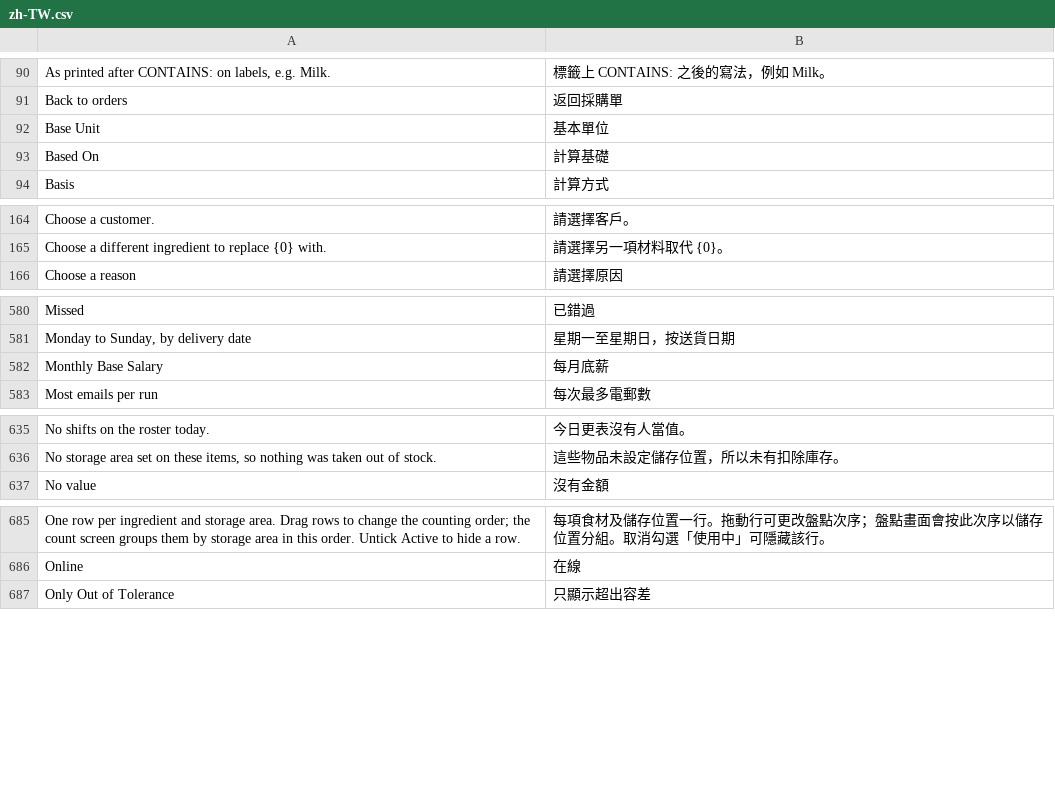
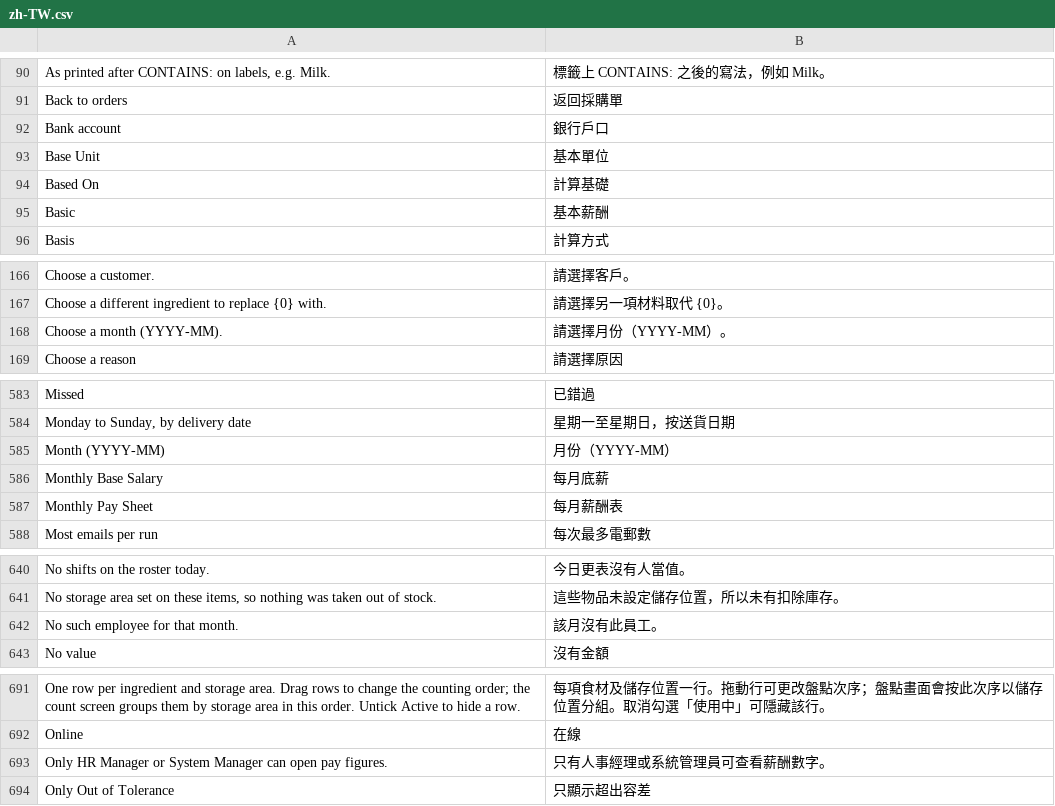
Before and after one commit to franciscobarria-oss/Happyconcepts, a CSV file: happy_kitchen/translations/zh-TW.csv, drawn as a sheet; only a part is shown, gaps mark what is left out; the diff covers the shown part only; the diff names each change by its address in the sheet, - before the commit and + after, or states it on an @@ line.

```diff
--- a/happy_kitchen/translations/zh-TW.csv
+++ b/happy_kitchen/translations/zh-TW.csv
+row 92: Bank account | 銀行戶口
+row 95: Basic | 基本薪酬
+row 168: Choose a month (YYYY-MM). | 請選擇月份（YYYY-MM）。
+row 585: Month (YYYY-MM) | 月份（YYYY-MM）
+row 587: Monthly Pay Sheet | 每月薪酬表
+row 642: No such employee for that month. | 該月沒有此員工。
+row 693: Only HR Manager or System Manager can open pay figures. | 只有人事經理或系統管理員可查看薪酬數字。
```
Also changed, not shown: 3 added rows elsewhere in this file, 10 other files.
